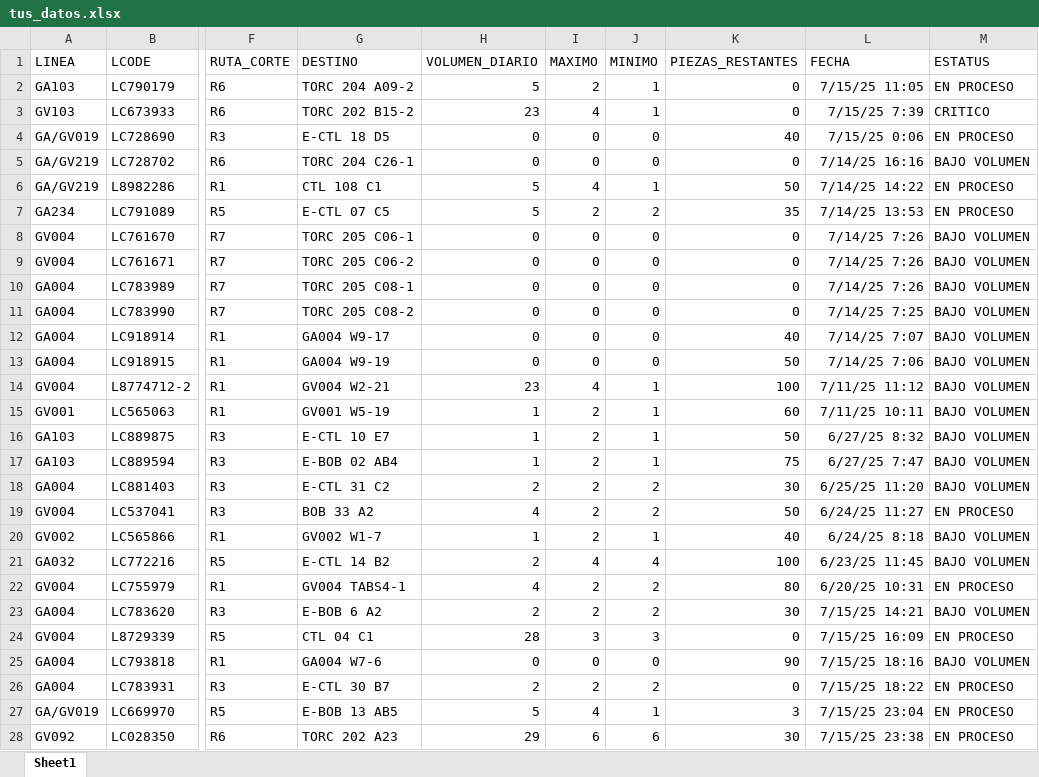
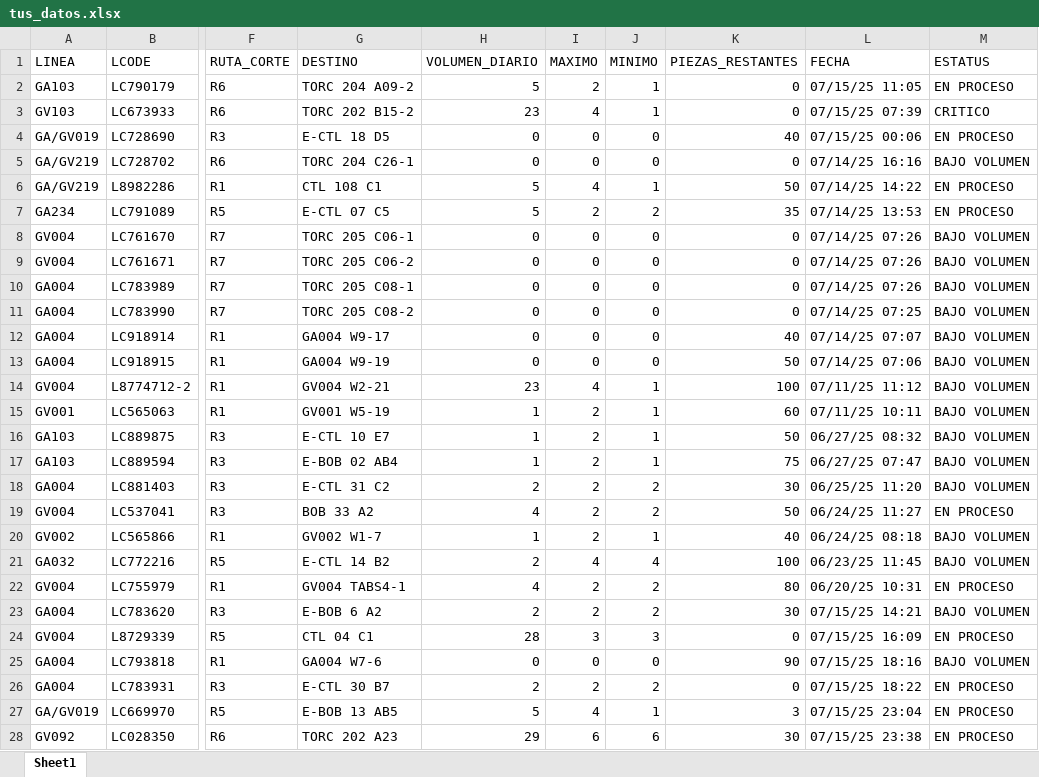
Before and after one commit to mercushiom07/criticos-backend, an Excel workbook: tus_datos.xlsx, sheet Sheet1, drawn as a sheet; only a part is shown, gaps mark what is left out; values as stored, in another font and other column widths than the file's, no borders; the diff covers the shown part only; the diff names each change by its address in the sheet, - before the commit and + after, or states it on an @@ line.

Commit message:
Fechas actualizadas

```diff
--- a/tus_datos.xlsx (sheet Sheet1)
+++ b/tus_datos.xlsx (sheet Sheet1)
-L2 (FECHA): 7/15/25 11:05
+L2 (FECHA): 07/15/25 11:05
-L3 (FECHA): 7/15/25 7:39
+L3 (FECHA): 07/15/25 07:39
-L4 (FECHA): 7/15/25 0:06
+L4 (FECHA): 07/15/25 00:06
-L5 (FECHA): 7/14/25 16:16
+L5 (FECHA): 07/14/25 16:16
-L6 (FECHA): 7/14/25 14:22
+L6 (FECHA): 07/14/25 14:22
-L7 (FECHA): 7/14/25 13:53
+L7 (FECHA): 07/14/25 13:53
-L8:L10 (FECHA): 7/14/25 7:26
+L8:L10 (FECHA): 07/14/25 07:26
-L11 (FECHA): 7/14/25 7:25
+L11 (FECHA): 07/14/25 07:25
-L12 (FECHA): 7/14/25 7:07
+L12 (FECHA): 07/14/25 07:07
-L13 (FECHA): 7/14/25 7:06
+L13 (FECHA): 07/14/25 07:06
-L14 (FECHA): 7/11/25 11:12
+L14 (FECHA): 07/11/25 11:12
-L15 (FECHA): 7/11/25 10:11
+L15 (FECHA): 07/11/25 10:11
-L16 (FECHA): 6/27/25 8:32
+L16 (FECHA): 06/27/25 08:32
-L17 (FECHA): 6/27/25 7:47
+L17 (FECHA): 06/27/25 07:47
-L18 (FECHA): 6/25/25 11:20
+L18 (FECHA): 06/25/25 11:20
-L19 (FECHA): 6/24/25 11:27
+L19 (FECHA): 06/24/25 11:27
-L20 (FECHA): 6/24/25 8:18
+L20 (FECHA): 06/24/25 08:18
-L21 (FECHA): 6/23/25 11:45
+L21 (FECHA): 06/23/25 11:45
-L22 (FECHA): 6/20/25 10:31
+L22 (FECHA): 06/20/25 10:31
-L23 (FECHA): 7/15/25 14:21
+L23 (FECHA): 07/15/25 14:21
-L24 (FECHA): 7/15/25 16:09
+L24 (FECHA): 07/15/25 16:09
-L25 (FECHA): 7/15/25 18:16
+L25 (FECHA): 07/15/25 18:16
-L26 (FECHA): 7/15/25 18:22
+L26 (FECHA): 07/15/25 18:22
-L27 (FECHA): 7/15/25 23:04
+L27 (FECHA): 07/15/25 23:04
-L28 (FECHA): 7/15/25 23:38
+L28 (FECHA): 07/15/25 23:38
```
Also changed, not shown: 276 edited cells elsewhere in this sheet, 2 other files.
